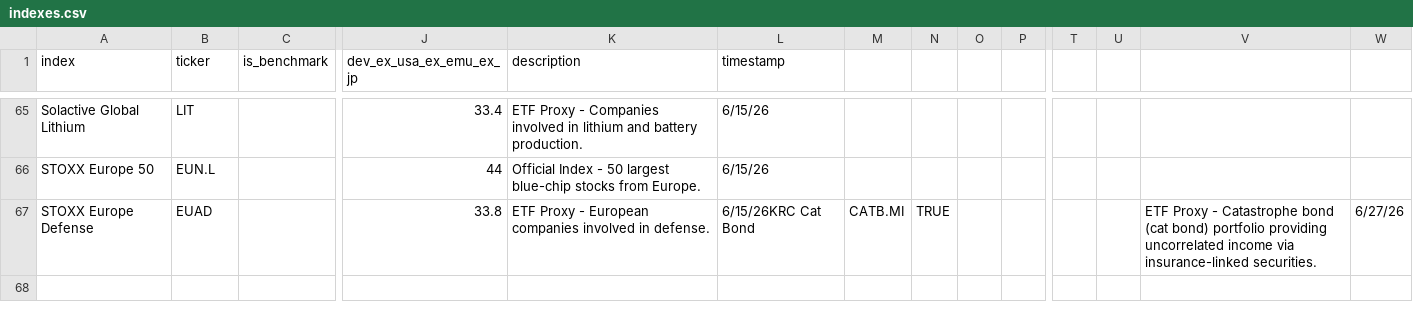
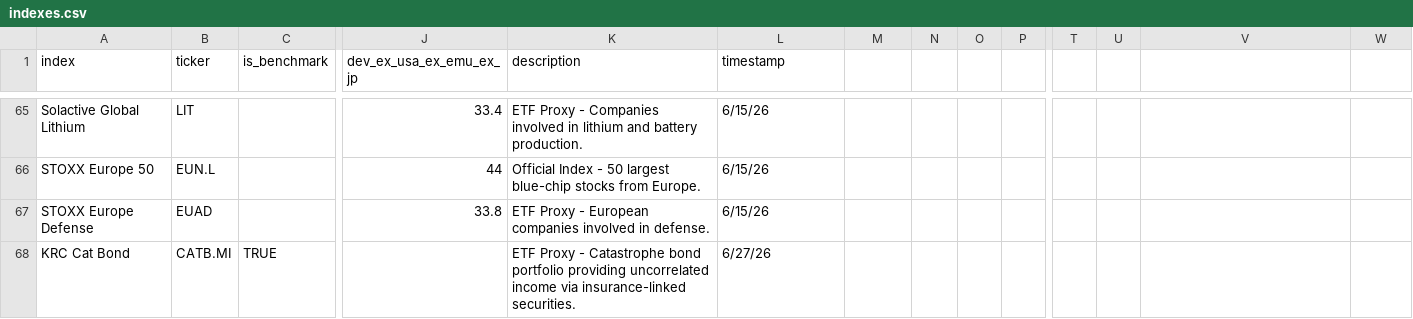
Before and after one commit to simonesassi-eng/tarzan, a CSV file: input/indexes.csv, drawn as a sheet; only a part is shown, gaps mark what is left out; rows hold the shown columns only; the diff names each change by its address in the sheet, - before the commit and + after, or states it on an @@ line.

Commit message:
fix: repair indexes.csv - fix broken CATB row (missing newline + comma in description)

```diff
--- a/input/indexes.csv
+++ b/input/indexes.csv
-L67 (timestamp): 6/15/26KRC Cat Bond
+L67 (timestamp): 6/15/26
-M67: CATB.MI
+M67: (empty)
-N67: TRUE
+N67: (empty)
-V67: ETF Proxy - Catastrophe bond (cat bond) portfolio providing uncorrelated income via insurance-linked securities.
+V67: (empty)
-W67: 6/27/26
+W67: (empty)
+row 68: KRC Cat Bond | CATB.MI | TRUE |  | ETF Proxy - Catastrophe bond portfolio providing uncorrelated income via insurance-linked securities. | 6/27/26
```
